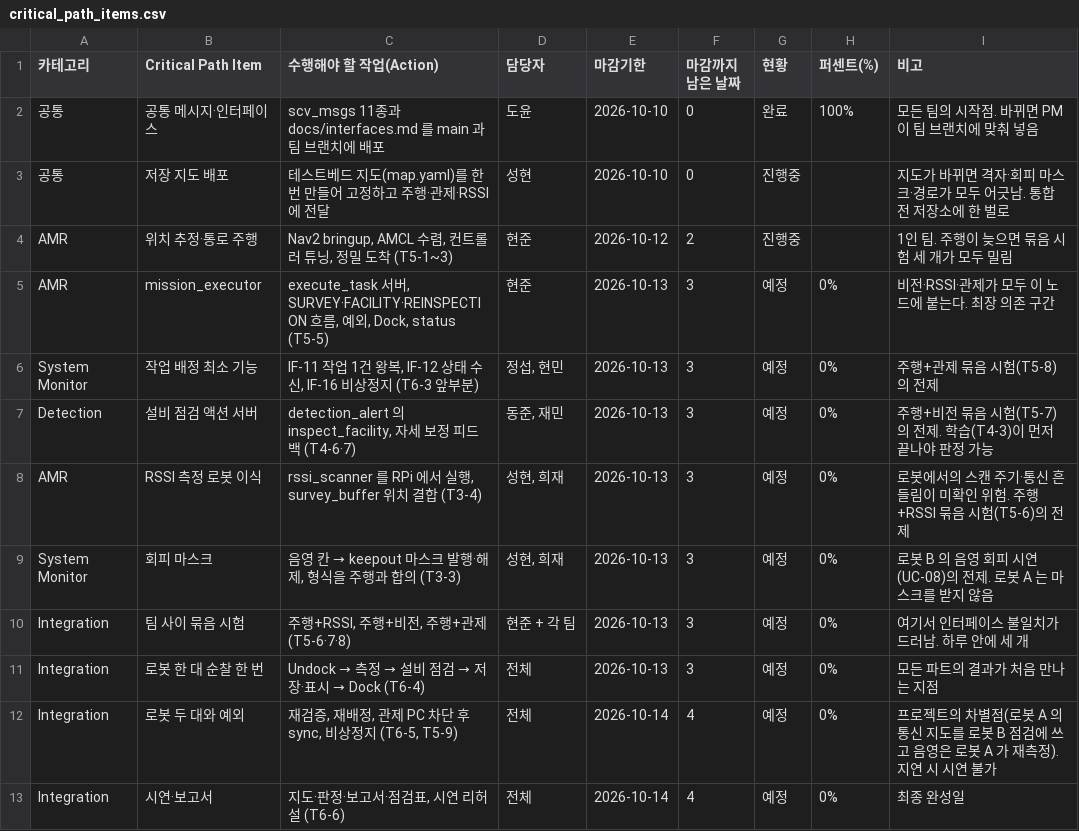
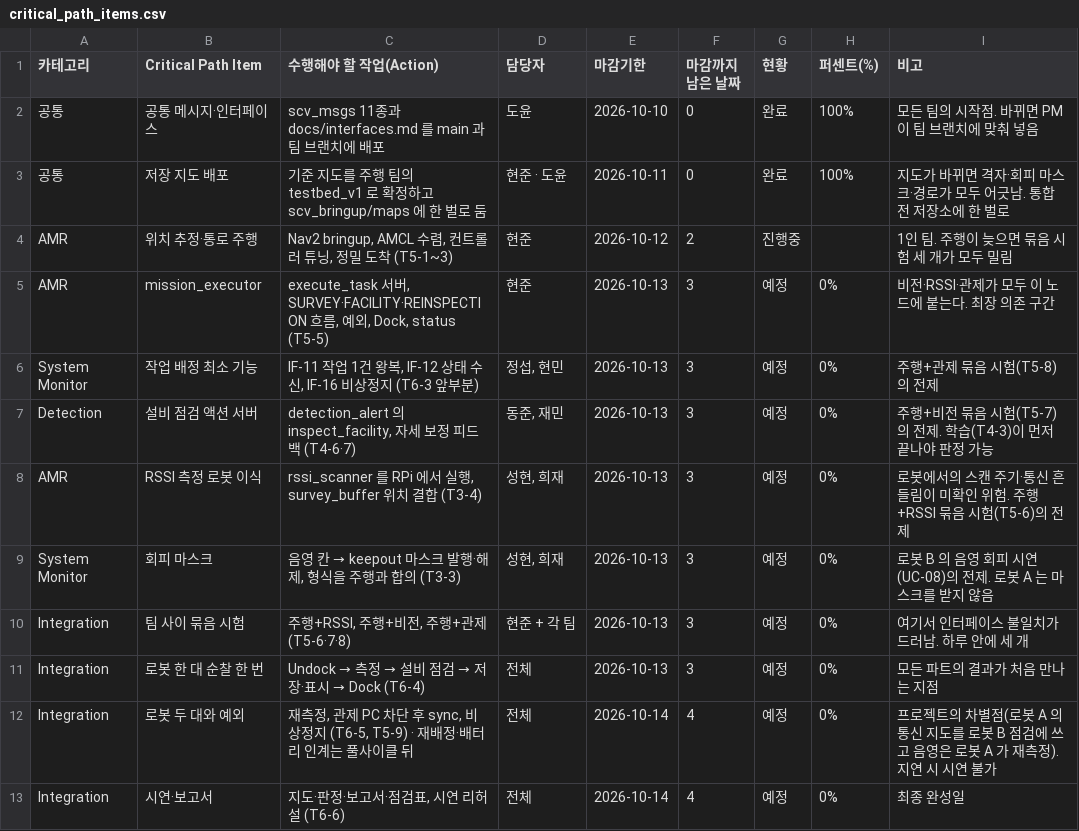
Before and after one commit to HJAE99/B_0102_Final_Project-archive, a CSV file: docs/deliverables/critical_path_items.csv, drawn as a sheet.

```diff
--- a/docs/deliverables/critical_path_items.csv
+++ b/docs/deliverables/critical_path_items.csv
@@ -2,3 +2,3 @@
 공통,공통 메시지·인터페이스,scv_msgs 11종과 docs/interfaces.md 를 main 과 팀 브랜치에 배포,도윤,2026-10-10,0,완료,100%,모든 팀의 시작점. 바뀌면 PM 이 팀 브랜치에 맞춰 넣음
-공통,저장 지도 배포,테스트베드 지도(map.yaml)를 한 번 만들어 고정하고 주행·관제·RSSI 에 전달,성현,2026-10-10,0,진행중,,지도가 바뀌면 격자·회피 마스크·경로가 모두 어긋남. 통합 전 저장소에 한 벌로
+공통,저장 지도 배포,기준 지도를 주행 팀의 testbed_v1 로 확정하고 scv_bringup/maps 에 한 벌로 둠,현준 · 도윤,2026-10-11,0,완료,100%,지도가 바뀌면 격자·회피 마스크·경로가 모두 어긋남. 통합 전 저장소에 한 벌로
 AMR,위치 추정·통로 주행,"Nav2 bringup, AMCL 수렴, 컨트롤러 튜닝, 정밀 도착 (T5-1~3)",현준,2026-10-12,2,진행중,,1인 팀. 주행이 늦으면 묶음 시험 세 개가 모두 밀림
@@ -11,3 +11,3 @@ Integration,팀 사이 묶음 시험,"주행+RSSI, 주행+비전, 주행+관제
 Integration,로봇 한 대 순찰 한 번,Undock → 측정 → 설비 점검 → 저장·표시 → Dock (T6-4),전체,2026-10-13,3,예정,0%,모든 파트의 결과가 처음 만나는 지점
-Integration,로봇 두 대와 예외,"재검증, 재배정, 관제 PC 차단 후 sync, 비상정지 (T6-5, T5-9)",전체,2026-10-14,4,예정,0%,프로젝트의 차별점(로봇 A 의 통신 지도를 로봇 B 점검에 쓰고 음영은 로봇 A 가 재측정). 지연 시 시연 불가
+Integration,로봇 두 대와 예외,"재측정, 관제 PC 차단 후 sync, 비상정지 (T6-5, T5-9) · 재배정·배터리 인계는 풀사이클 뒤",전체,2026-10-14,4,예정,0%,프로젝트의 차별점(로봇 A 의 통신 지도를 로봇 B 점검에 쓰고 음영은 로봇 A 가 재측정). 지연 시 시연 불가
 Integration,시연·보고서,"지도·판정·보고서·점검표, 시연 리허설 (T6-6)",전체,2026-10-14,4,예정,0%,최종 완성일
```
Also changed, not shown: docs/deliverables/test_integration_plan.csv, 11 other files.
